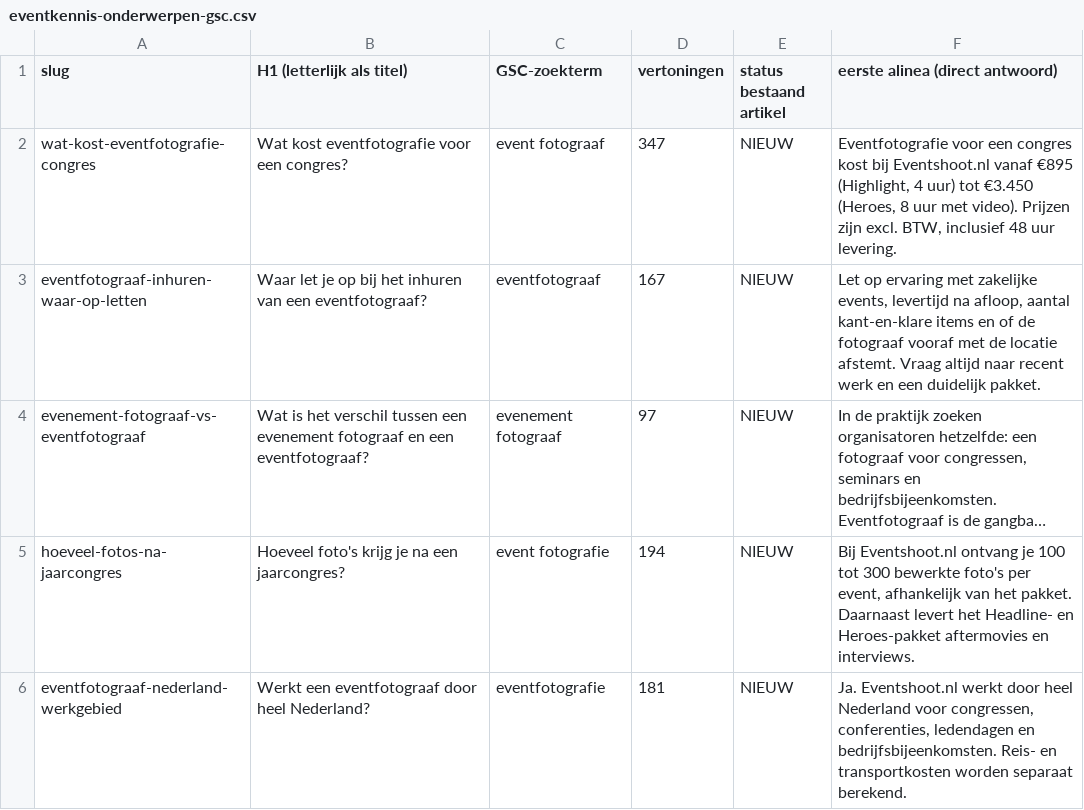
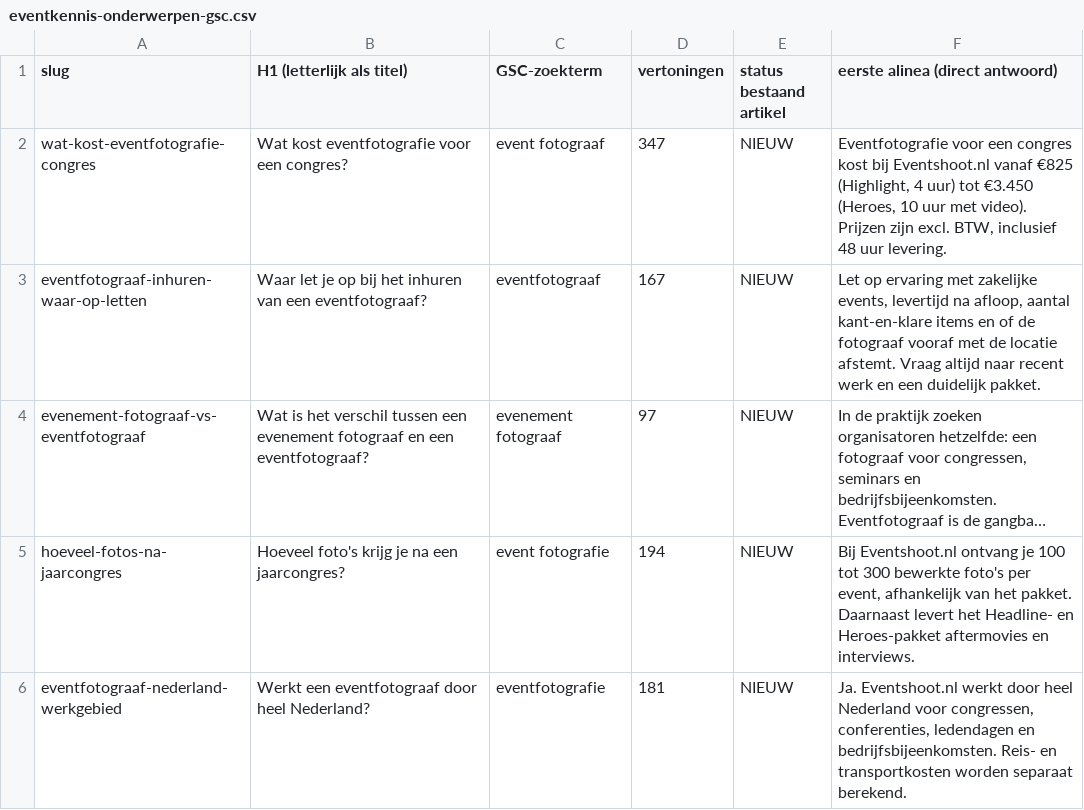
Before and after one commit to rudolftrijber/eventshoot-website, a CSV file: data/eventkennis-onderwerpen-gsc.csv, drawn as a sheet; long unchanged cells end in ….

```diff
--- a/data/eventkennis-onderwerpen-gsc.csv
+++ b/data/eventkennis-onderwerpen-gsc.csv
@@ -1,3 +1,3 @@
 slug;H1 (letterlijk als titel);GSC-zoekterm;vertoningen;status bestaand artikel;eerste alinea (direct antwoord)
-wat-kost-eventfotografie-congres;Wat kost eventfotografie voor een congres?;event fotograaf;347;NIEUW;Eventfotografie voor een congres kost bij Eventshoot.nl vanaf €895 (Highlight, 4 uur) tot €3.450 (Heroes, 8 uur met video). Prijzen zijn excl. BTW, inclusief 48 uur levering.
+wat-kost-eventfotografie-congres;Wat kost eventfotografie voor een congres?;event fotograaf;347;NIEUW;Eventfotografie voor een congres kost bij Eventshoot.nl vanaf €825 (Highlight, 4 uur) tot €3.450 (Heroes, 10 uur met video). Prijzen zijn excl. BTW, inclusief 48 uur levering.
 eventfotograaf-inhuren-waar-op-letten;Waar let je op bij het inhuren van een eventfotograaf?;eventfotograaf;167;NIEUW;Let op ervaring met zakelijke events, levertijd na afloop, aantal kant-en-klare items en of de fotograaf vooraf met de locatie afstemt. Vraag altijd naar recent werk en een duidelijk pakket.
```
Also changed, not shown: data/FAQ-import-eventshoot.csv, 14 other files.
